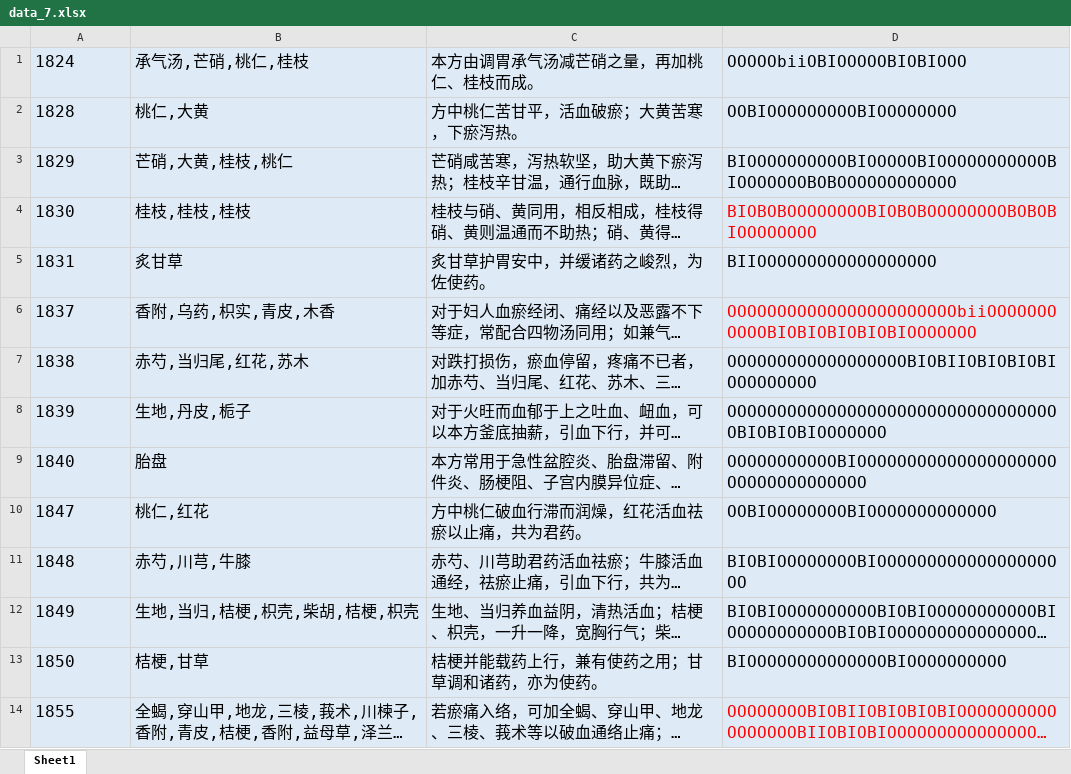
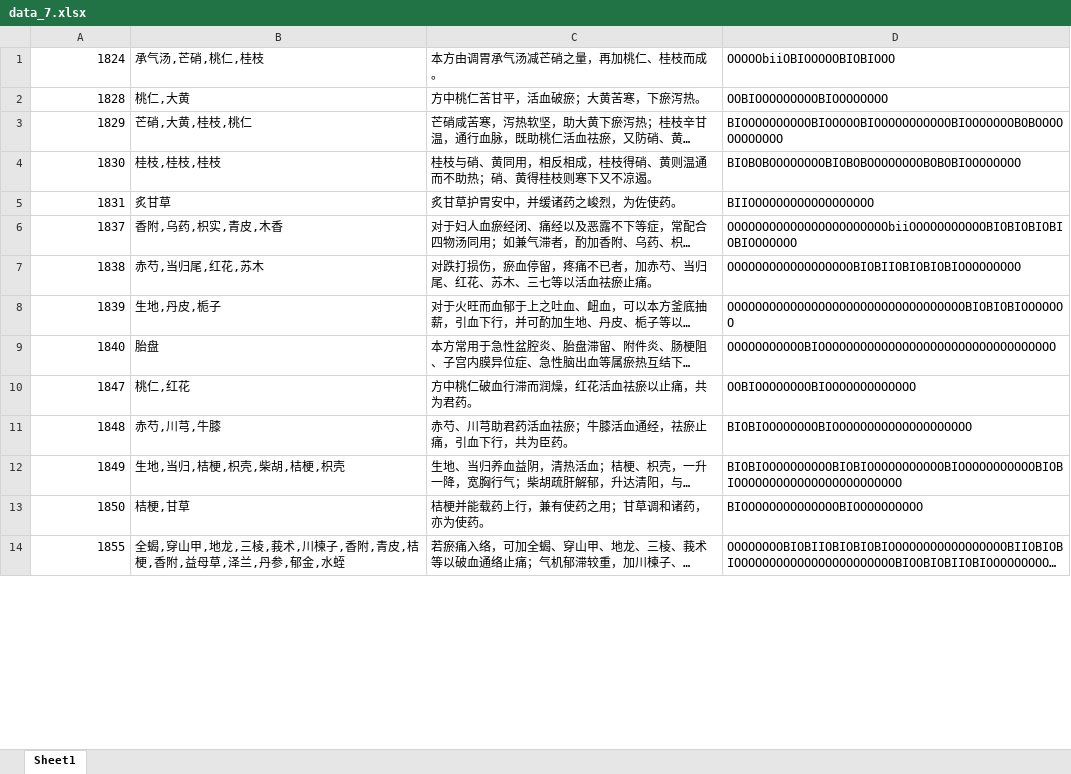
Before and after one commit to GongDeshan/NER_Data, an Excel workbook: data/data_7.xlsx, sheet Sheet1, drawn as a sheet; only a part is shown; long unchanged cells end in …; values as stored, in another font and other column widths than the file's, no borders; the diff covers the shown part only; the diff names each change by its address in the sheet, - before the commit and + after, or states it on an @@ line.

Commit message:
Update Data

```diff
--- a/data/data_7.xlsx (sheet Sheet1)
+++ b/data/data_7.xlsx (sheet Sheet1)
-A1:D14 fill: #DEEBF7
+A1:D14 fill: none, text size: smaller
-A1:A14 alignment: left
+A1:A14 alignment: right
-D4 text colour: #FF0000
+D4 text colour: black
-D6 text colour: #FF0000
+D6 text colour: black
-D14 text colour: #FF0000
+D14 text colour: black
```
Also changed, not shown: cell formats elsewhere in this sheet, data/data_1.xlsx, data/data_2.xlsx, 5 other files.
